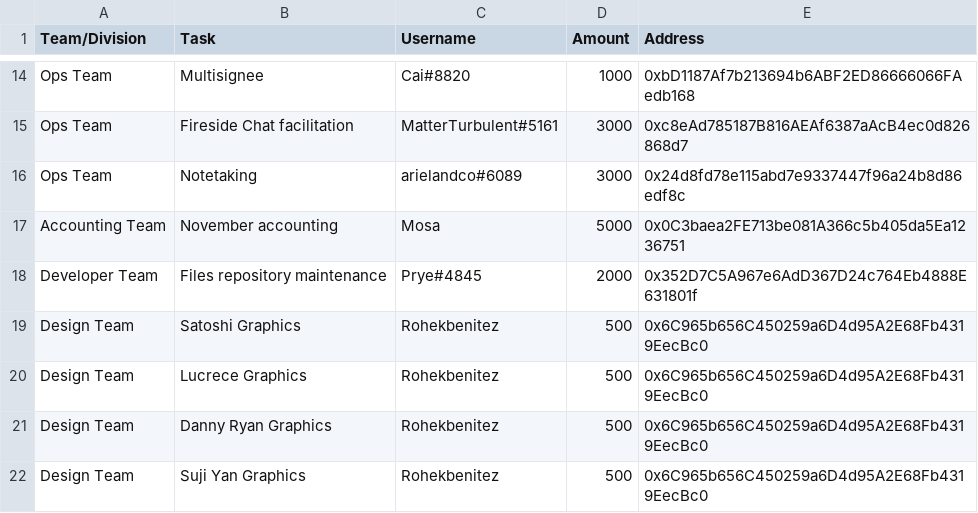
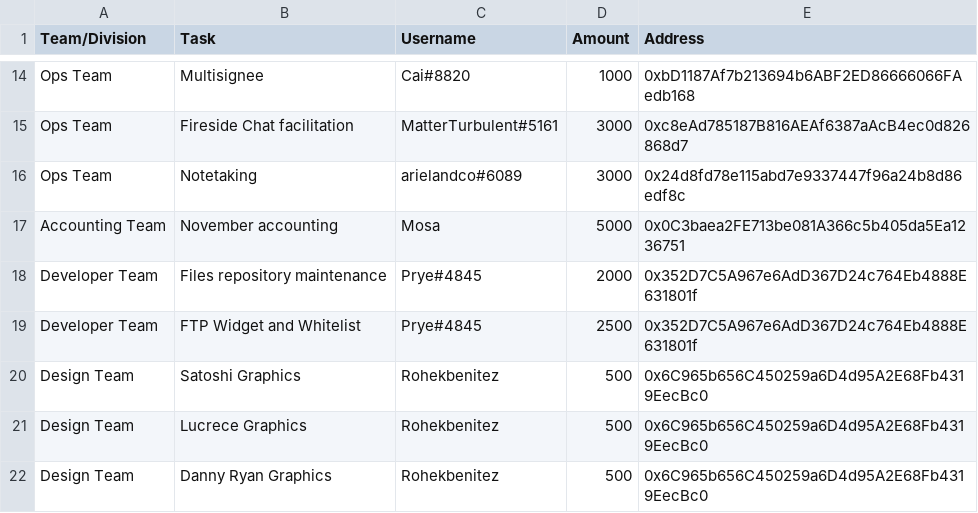
Before and after one commit to People-DAO/files, a CSV file: accounting/bookkeeping/PeopleDAO-Accounting-202311.csv, drawn as a sheet; only a part is shown, gaps mark what is left out; the shorter side is filled out with more unchanged rows.

Commit message:
Update PeopleDAO-Accounting-202311.csv

```diff
--- a/accounting/bookkeeping/PeopleDAO-Accounting-202311.csv
+++ b/accounting/bookkeeping/PeopleDAO-Accounting-202311.csv
@@ -18,2 +18,3 @@ Accounting Team, November accounting, Mosa, 5000,0x0C3baea2FE713be081A366c5b405d
 Developer Team, Files repository maintenance, Prye#4845,2000,0x352D7C5A967e6AdD367D24c764Eb4888E631801f
+Developer Team, FTP Widget and Whitelist, Prye#4845,2500,0x352D7C5A967e6AdD367D24c764Eb4888E631801f
 Design Team, Satoshi Graphics, Rohekbenitez, 500, 0x6C965b656C450259a6D4d95A2E68Fb4319EecBc0
```
